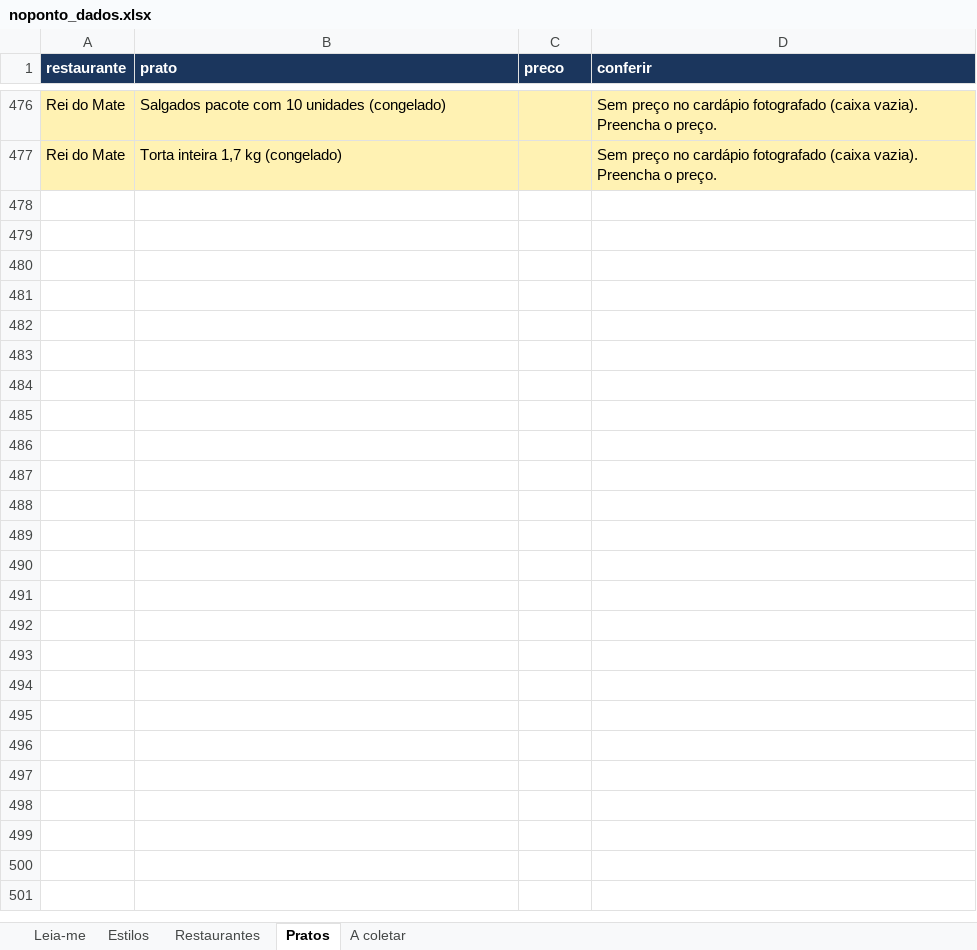
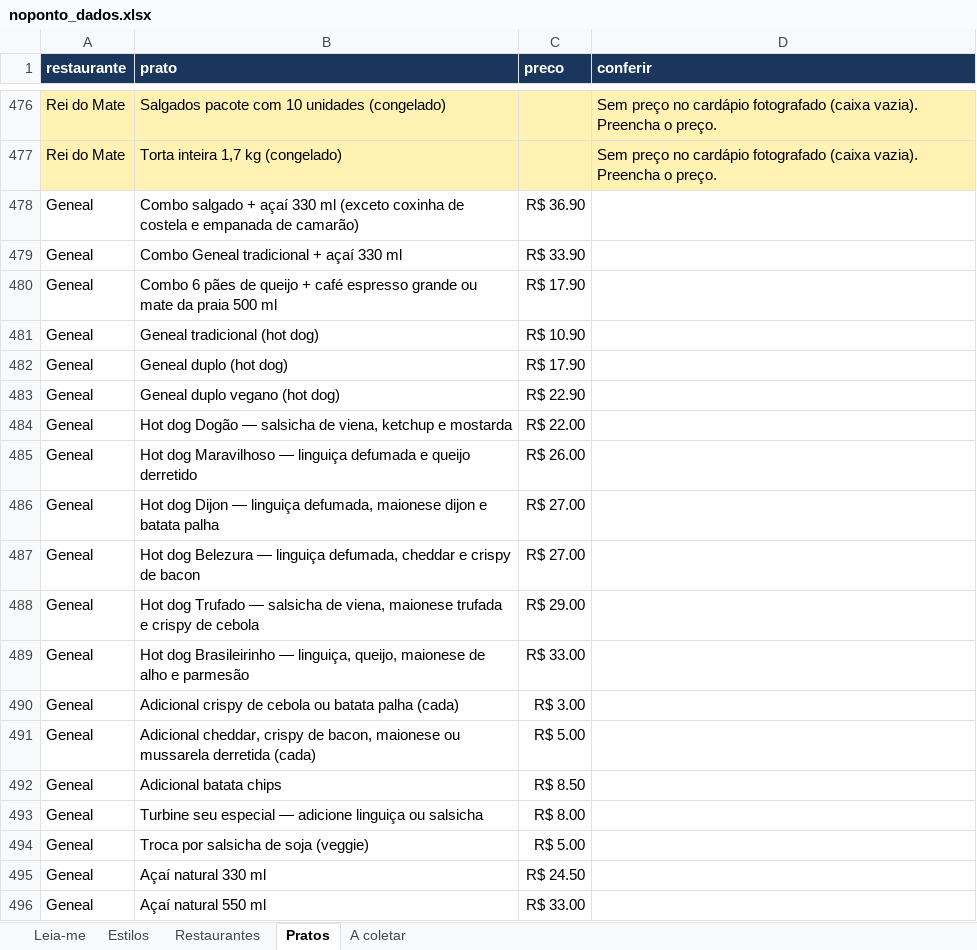
Before and after one commit to BernardoLazarini/Projeto-de-Software, an Excel workbook: site/noponto_dados.xlsx, sheet Pratos, drawn as a sheet; only a part is shown, gaps mark what is left out; values as stored, in another font and other column widths than the file's, no borders; the diff covers the shown part only; the diff names each change by its address in the sheet, - before the commit and + after, or states it on an @@ line.

```diff
--- a/site/noponto_dados.xlsx (sheet Pratos)
+++ b/site/noponto_dados.xlsx (sheet Pratos)
+row 478: Geneal | Combo salgado + açaí 330 ml (exceto coxinha de costela e empanada de camarão) | R$ 36.90
+row 479: Geneal | Combo Geneal tradicional + açaí 330 ml | R$ 33.90
+row 480: Geneal | Combo 6 pães de queijo + café espresso grande ou mate da praia 500 ml | R$ 17.90
+row 481: Geneal | Geneal tradicional (hot dog) | R$ 10.90
+row 482: Geneal | Geneal duplo (hot dog) | R$ 17.90
+row 483: Geneal | Geneal duplo vegano (hot dog) | R$ 22.90
+row 484: Geneal | Hot dog Dogão — salsicha de viena, ketchup e mostarda | R$ 22.00
+row 485: Geneal | Hot dog Maravilhoso — linguiça defumada e queijo derretido | R$ 26.00
+row 486: Geneal | Hot dog Dijon — linguiça defumada, maionese dijon e batata palha | R$ 27.00
+row 487: Geneal | Hot dog Belezura — linguiça defumada, cheddar e crispy de bacon | R$ 27.00
+row 488: Geneal | Hot dog Trufado — salsicha de viena, maionese trufada e crispy de cebola | R$ 29.00
+row 489: Geneal | Hot dog Brasileirinho — linguiça, queijo, maionese de alho e parmesão | R$ 33.00
+row 490: Geneal | Adicional crispy de cebola ou batata palha (cada) | R$ 3.00
+row 491: Geneal | Adicional cheddar, crispy de bacon, maionese ou mussarela derretida (cada) | R$ 5.00
+row 492: Geneal | Adicional batata chips | R$ 8.50
+row 493: Geneal | Turbine seu especial — adicione linguiça ou salsicha | R$ 8.00
+row 494: Geneal | Troca por salsicha de soja (veggie) | R$ 5.00
+row 495: Geneal | Açaí natural 330 ml | R$ 24.50
+row 496: Geneal | Açaí natural 550 ml | R$ 33.00
```
Also changed, not shown: 310 added rows, 72 edited cells and cell formats elsewhere in this sheet, sheet A coletar, sheet Restaurantes, sheet Leia-me, 14 other files.
